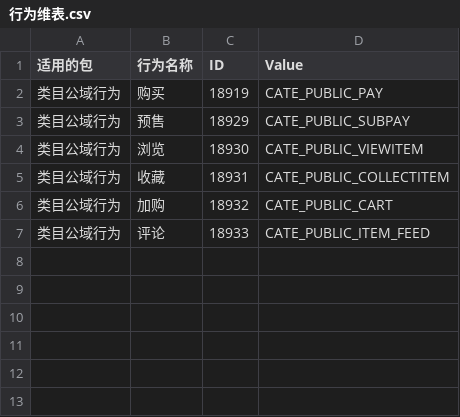
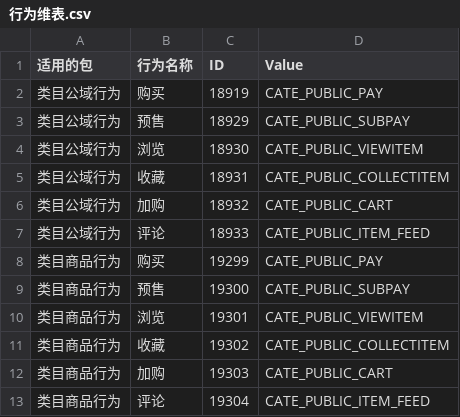
Before and after one commit to aidenLi377/cdp-engine, a CSV file: 行为维表.csv, drawn as a sheet.

```diff
--- a/行为维表.csv
+++ b/行为维表.csv
@@ -7 +7,7 @@
 类目公域行为,评论,18933,CATE_PUBLIC_ITEM_FEED
+类目商品行为,购买,19299,CATE_PUBLIC_PAY
+类目商品行为,预售,19300,CATE_PUBLIC_SUBPAY
+类目商品行为,浏览,19301,CATE_PUBLIC_VIEWITEM
+类目商品行为,收藏,19302,CATE_PUBLIC_COLLECTITEM
+类目商品行为,加购,19303,CATE_PUBLIC_CART
+类目商品行为,评论,19304,CATE_PUBLIC_ITEM_FEED
```
Also changed, not shown: 1.参数表.csv, 3 other files.
